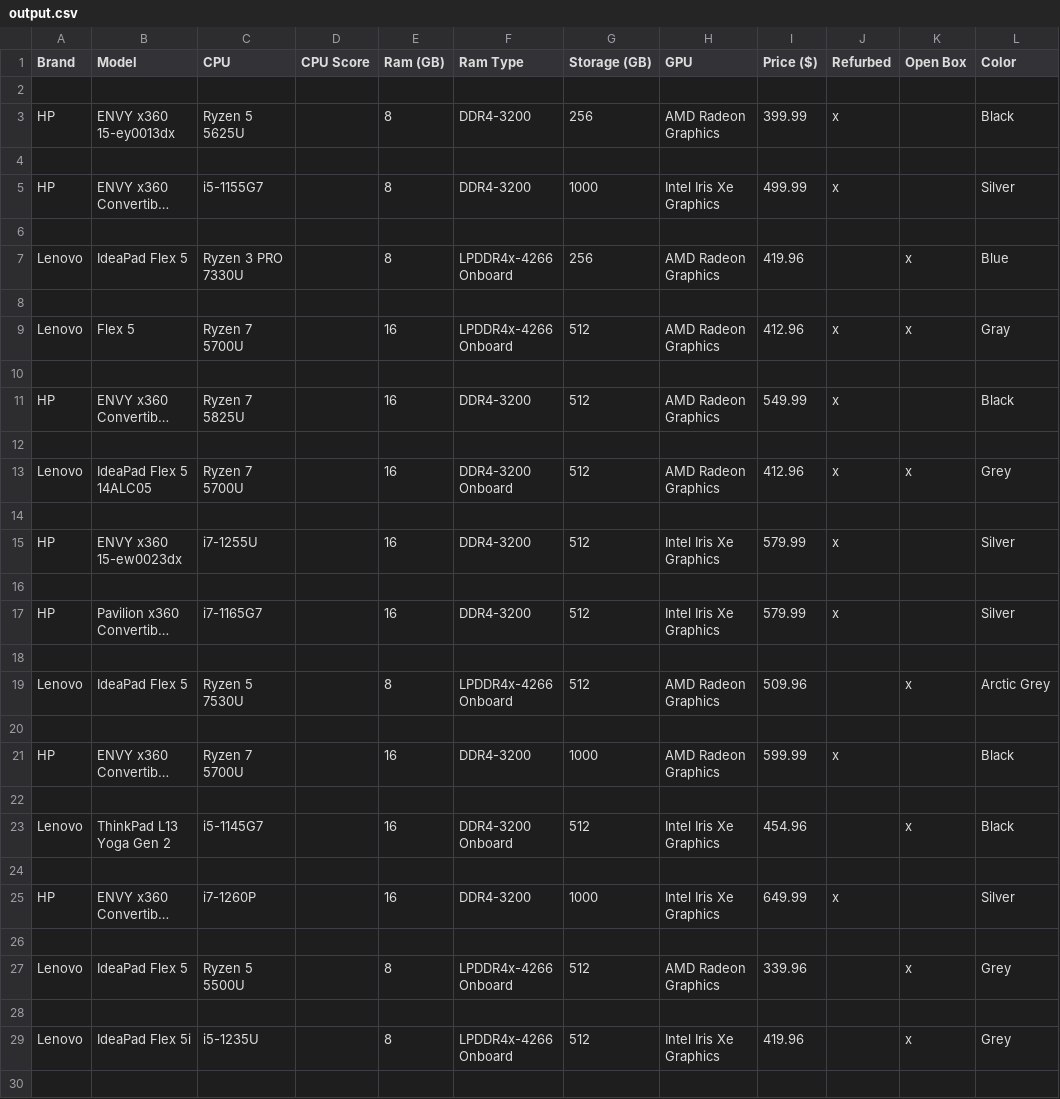
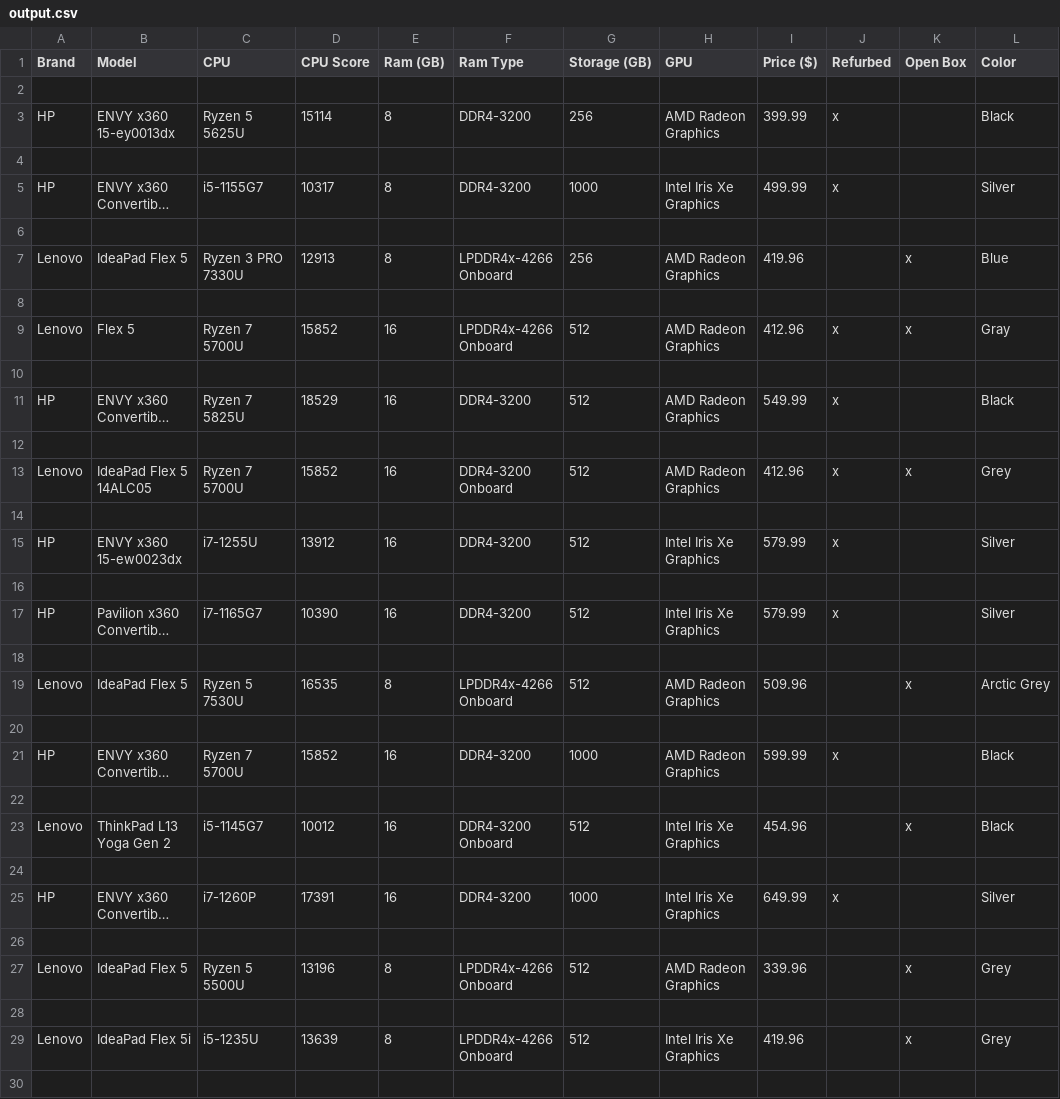
Before and after one commit to w1ggle/Microcenter-Web-Scrape, a CSV file: output.csv, drawn as a sheet; only a part is shown; long unchanged cells end in …; the diff covers the shown part only; the diff names each change by its address in the sheet, - before the commit and + after, or states it on an @@ line.

Commit message:
used scores from table instead of opening new link

```diff
--- a/output.csv
+++ b/output.csv
-D3 (CPU Score): (empty)
+D3 (CPU Score): 15114
-D5 (CPU Score): (empty)
+D5 (CPU Score): 10317
-D7 (CPU Score): (empty)
+D7 (CPU Score): 12913
-D9 (CPU Score): (empty)
+D9 (CPU Score): 15852
-D11 (CPU Score): (empty)
+D11 (CPU Score): 18529
-D13 (CPU Score): (empty)
+D13 (CPU Score): 15852
-D15 (CPU Score): (empty)
+D15 (CPU Score): 13912
-D17 (CPU Score): (empty)
+D17 (CPU Score): 10390
-D19 (CPU Score): (empty)
+D19 (CPU Score): 16535
-D21 (CPU Score): (empty)
+D21 (CPU Score): 15852
-D23 (CPU Score): (empty)
+D23 (CPU Score): 10012
-D25 (CPU Score): (empty)
+D25 (CPU Score): 17391
-D27 (CPU Score): (empty)
+D27 (CPU Score): 13196
-D29 (CPU Score): (empty)
+D29 (CPU Score): 13639
```
Also changed, not shown: 26 edited cells elsewhere in this file, 1 other file.
